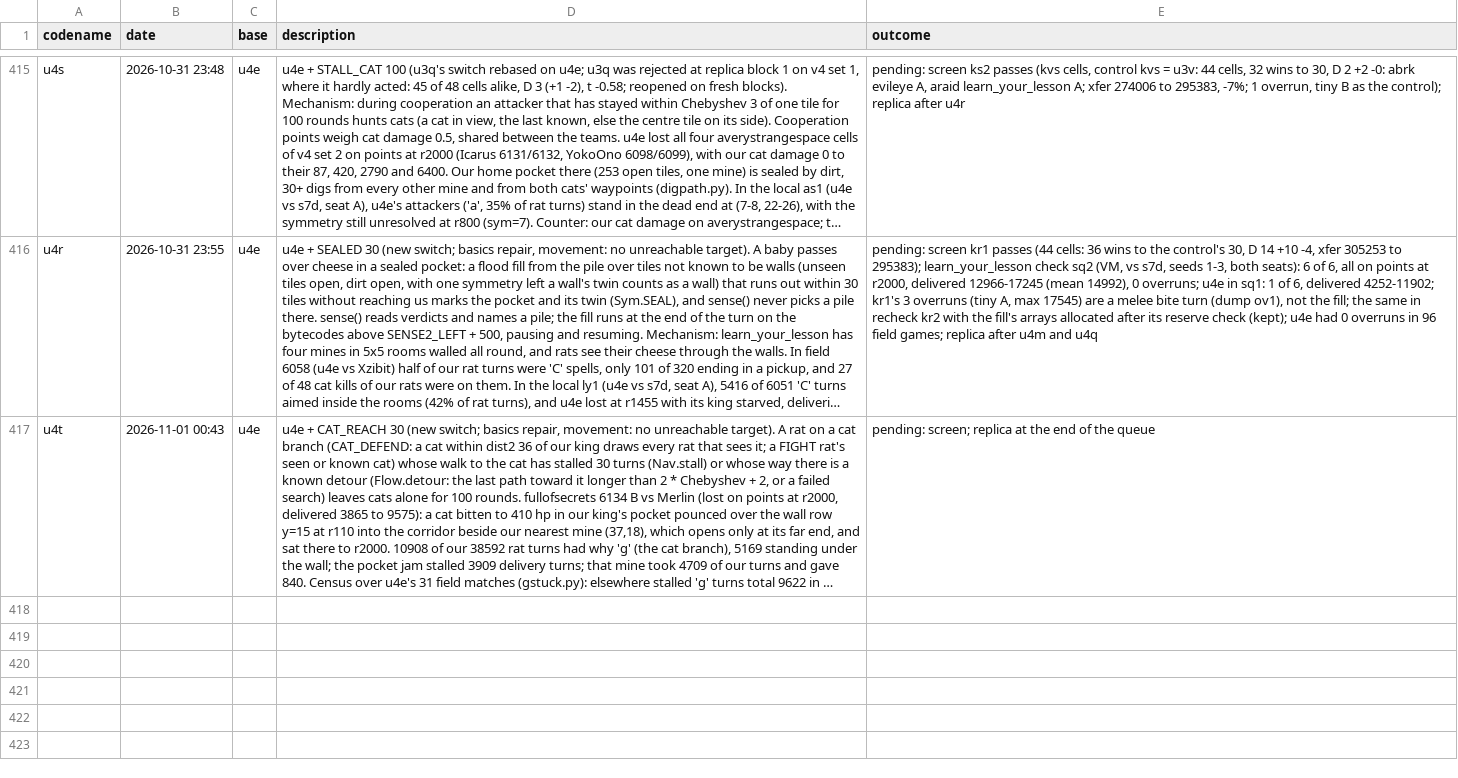
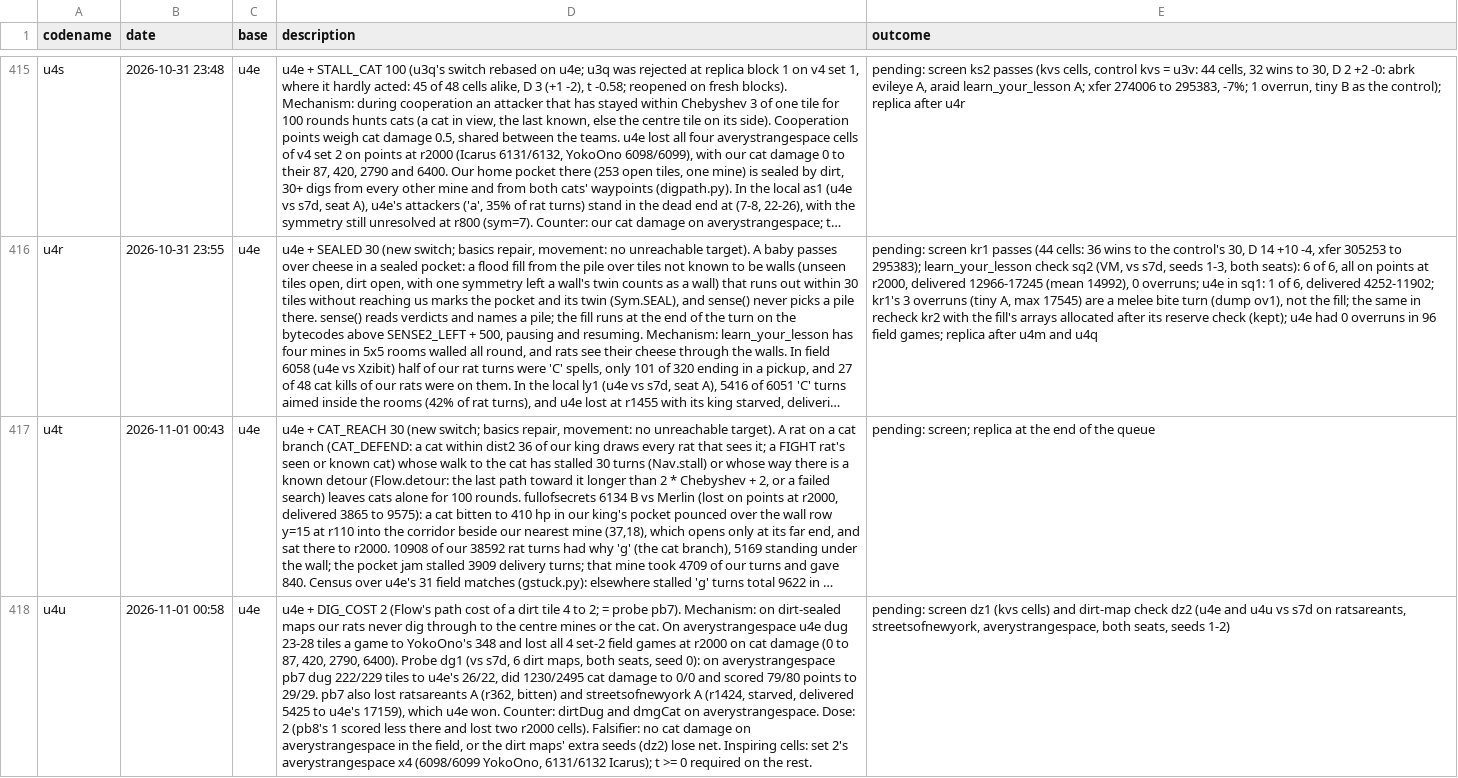
Before and after one commit to terryvanbelle/battlecode26b-vibe, a CSV file: progress/attempts.csv, drawn as a sheet; only a part is shown, gaps mark what is left out; long unchanged cells end in …; the diff names each change by its address in the sheet, - before the commit and + after, or states it on an @@ line.

```diff
--- a/progress/attempts.csv
+++ b/progress/attempts.csv
+row 418: u4u | 2026-11-01 00:58 | u4e | u4e + DIG_COST 2 (Flow's path cost of a dirt tile 4 to 2; = probe pb7). Mechanism: on dirt-sealed maps our rats never dig through to the centre mines or the cat. On averystrangespace u4e dug 23-28 tiles a game to YokoOno's 348 and lost all 4 set-2 field games at r2000 on cat damage (0 to 87, 420, 2790, 6400). Probe dg1 (vs s7d, 6 dirt maps, both seats, seed 0): on averystrangespace pb7 dug 222/229 tiles to u4e's 26/22, did 1230/2495 cat damage to 0/0 and scored 79/80 points to 29/29. pb7 also lost ratsareants A (r362, bitten) and streetsofnewyork A (r1424, starved, delivered 5425 to u4e's 17159), which u4e won. Counter: dirtDug and dmgCat on averystrangespace. Dose: 2 (pb8's 1 scored less there and lost two r2000 cells). Falsifier: no cat damage on averystrangespace in the field, or the dirt maps' extra seeds (dz2) lose net. Inspiring cells: set 2's averystrangespace x4 (6098/6099 YokoOno, 6131/6132 Icarus); t >= 0 required on the rest. | pending: screen dz1 (kvs cells) and dirt-map check dz2 (u4e and u4u vs s7d on ratsareants, streetsofnewyork, averystrangespace, both seats, seeds 1-2)
```
Also changed, not shown: 24 other files.
